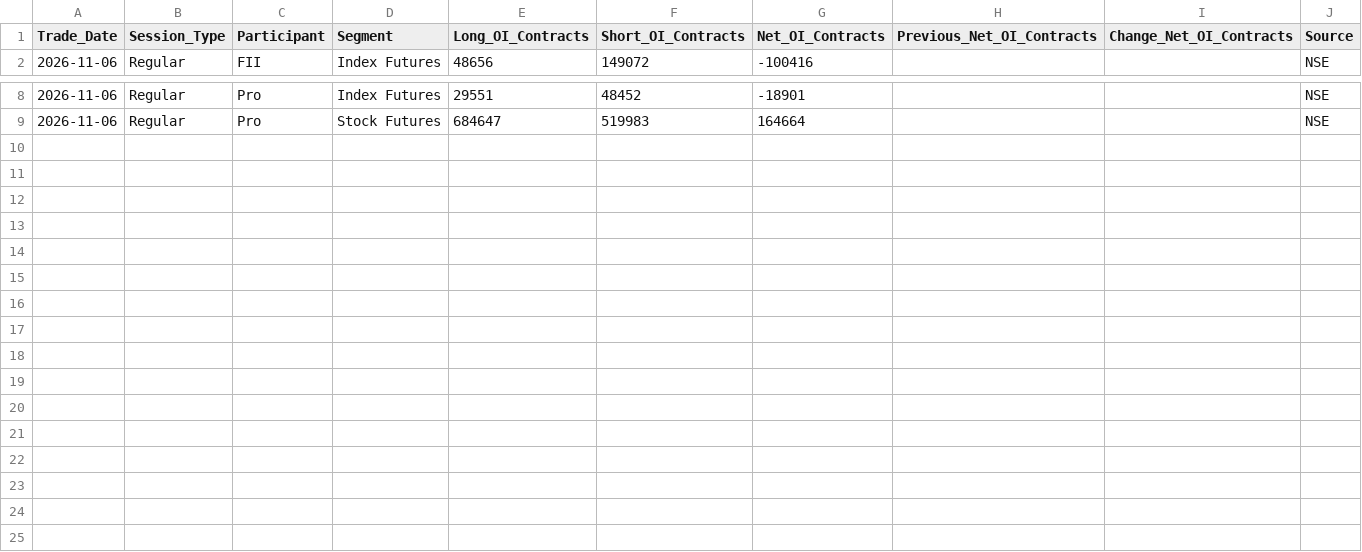
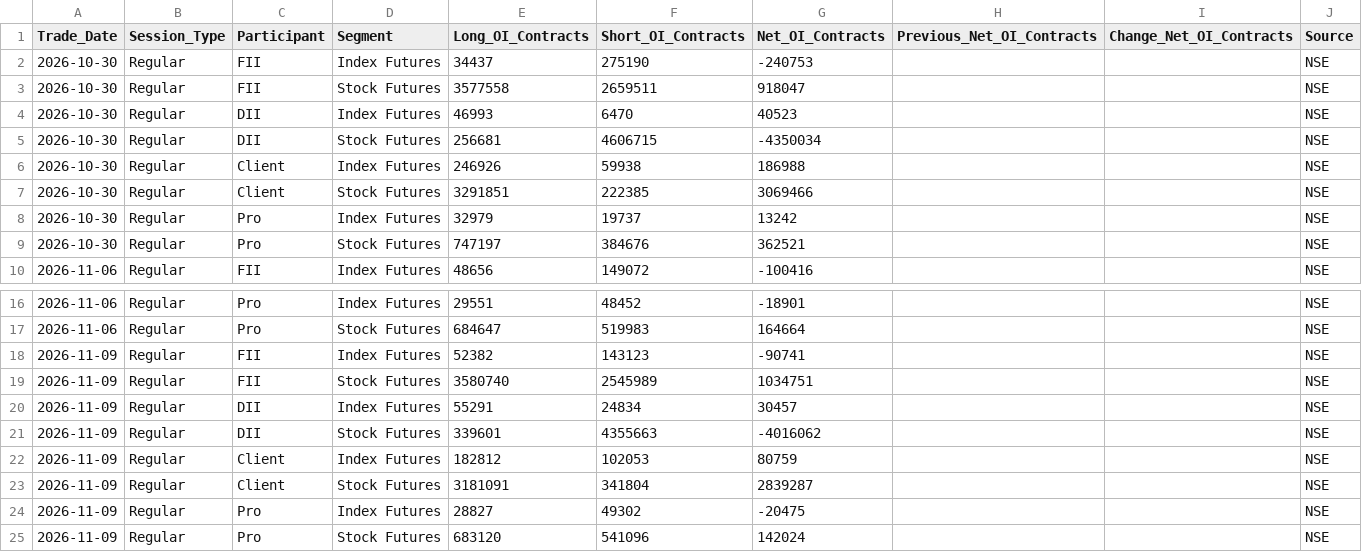
Before and after one commit to Sunjay66/Aurora-Future-Scanner, a CSV file: institutional_data/derivatives_oi.csv, drawn as a sheet; only a part is shown, gaps mark what is left out; the diff names each change by its address in the sheet, - before the commit and + after, or states it on an @@ line.

Commit message:
Add audited participant OI history through 9 Nov 2026

```diff
--- a/institutional_data/derivatives_oi.csv
+++ b/institutional_data/derivatives_oi.csv
+row 2: 2026-10-30 | Regular | FII | Index Futures | 34437 | 275190 | -240753 |  |  | NSE
+row 3: 2026-10-30 | Regular | FII | Stock Futures | 3577558 | 2659511 | 918047 |  |  | NSE
+row 4: 2026-10-30 | Regular | DII | Index Futures | 46993 | 6470 | 40523 |  |  | NSE
+row 5: 2026-10-30 | Regular | DII | Stock Futures | 256681 | 4606715 | -4350034 |  |  | NSE
+row 6: 2026-10-30 | Regular | Client | Index Futures | 246926 | 59938 | 186988 |  |  | NSE
+row 7: 2026-10-30 | Regular | Client | Stock Futures | 3291851 | 222385 | 3069466 |  |  | NSE
+row 8: 2026-10-30 | Regular | Pro | Index Futures | 32979 | 19737 | 13242 |  |  | NSE
+row 9: 2026-10-30 | Regular | Pro | Stock Futures | 747197 | 384676 | 362521 |  |  | NSE
+row 18: 2026-11-09 | Regular | FII | Index Futures | 52382 | 143123 | -90741 |  |  | NSE
+row 19: 2026-11-09 | Regular | FII | Stock Futures | 3580740 | 2545989 | 1034751 |  |  | NSE
+row 20: 2026-11-09 | Regular | DII | Index Futures | 55291 | 24834 | 30457 |  |  | NSE
+row 21: 2026-11-09 | Regular | DII | Stock Futures | 339601 | 4355663 | -4016062 |  |  | NSE
+row 22: 2026-11-09 | Regular | Client | Index Futures | 182812 | 102053 | 80759 |  |  | NSE
+row 23: 2026-11-09 | Regular | Client | Stock Futures | 3181091 | 341804 | 2839287 |  |  | NSE
+row 24: 2026-11-09 | Regular | Pro | Index Futures | 28827 | 49302 | -20475 |  |  | NSE
+row 25: 2026-11-09 | Regular | Pro | Stock Futures | 683120 | 541096 | 142024 |  |  | NSE
```
